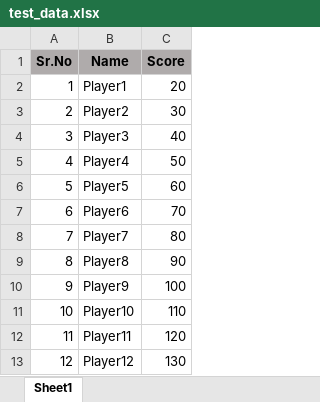
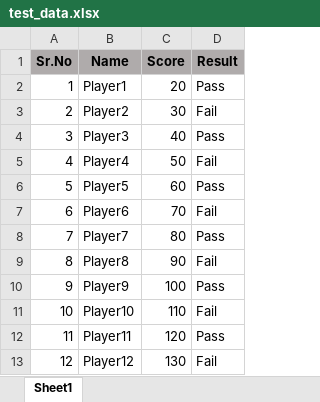
Before and after one commit to ussmaan-aali/check_excel, an Excel workbook: test_data.xlsx, sheet Sheet1, drawn as a sheet; values as stored, in another font and other column widths than the file's, no borders; the diff names each change by its address in the sheet, - before the commit and + after, or states it on an @@ line.

Commit message:
added new column 'result' in test_data.xlsx

```diff
--- a/test_data.xlsx (sheet Sheet1)
+++ b/test_data.xlsx (sheet Sheet1)
+column D (Result), rows 2-13: Pass | Fail | Pass | Fail | Pass | Fail | Pass | Fail | Pass | Fail | Pass | Fail
```
